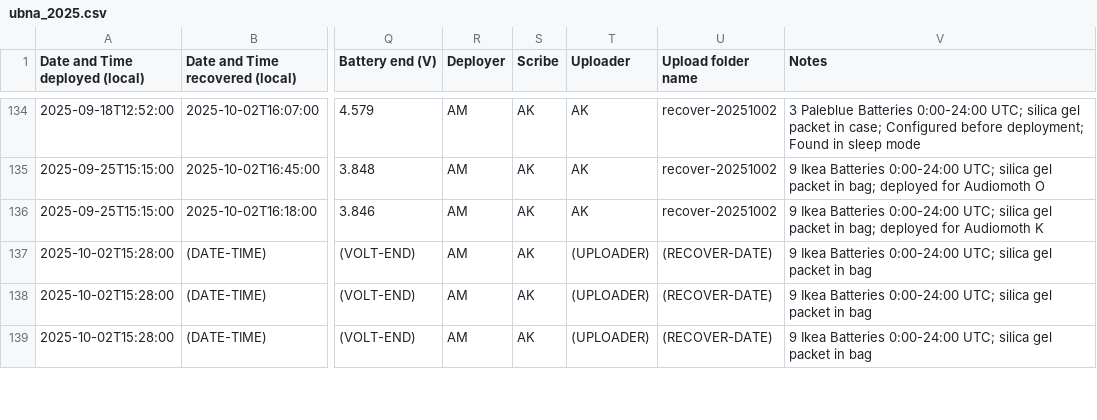
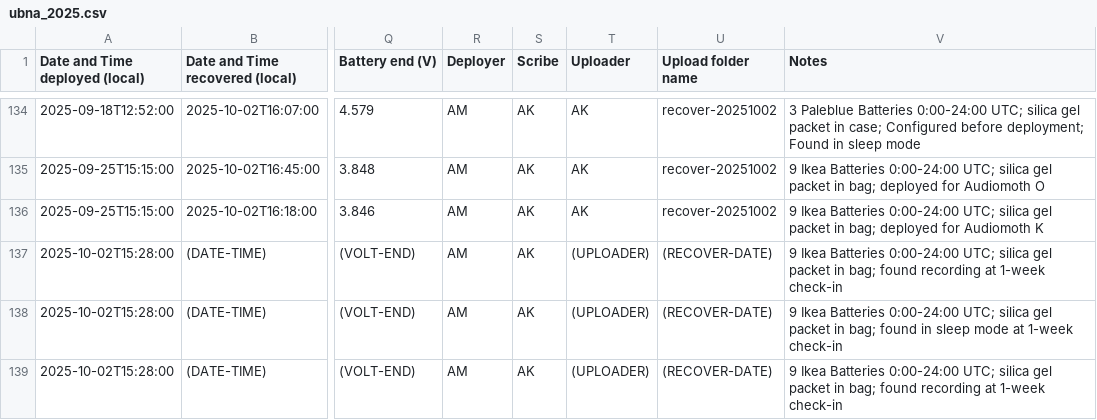
Before and after one commit to uw-echospace/ubna-field, a CSV file: field_records/ubna_2025.csv, drawn as a sheet; only a part is shown, gaps mark what is left out; the diff covers the shown part only; the diff names each change by its address in the sheet, - before the commit and + after, or states it on an @@ line.

```diff
--- a/field_records/ubna_2025.csv
+++ b/field_records/ubna_2025.csv
-V137 (Notes): …packet in bag
+V137 (Notes): …packet in bag; found recording at 1-week check-in
-V138 (Notes): …packet in bag
+V138 (Notes): …packet in bag; found in sleep mode at 1-week check-in
-V139 (Notes): …packet in bag
+V139 (Notes): …packet in bag; found recording at 1-week check-in
```
Also changed, not shown: 1 added row and 11 edited cells elsewhere in this file, 1 other file.
